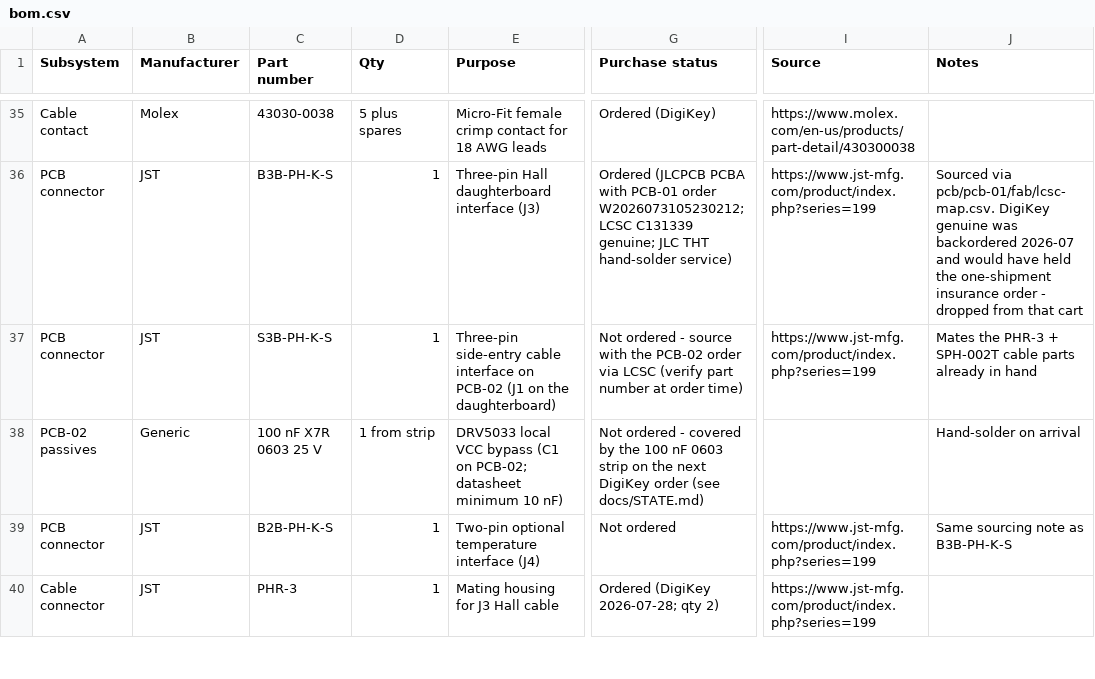
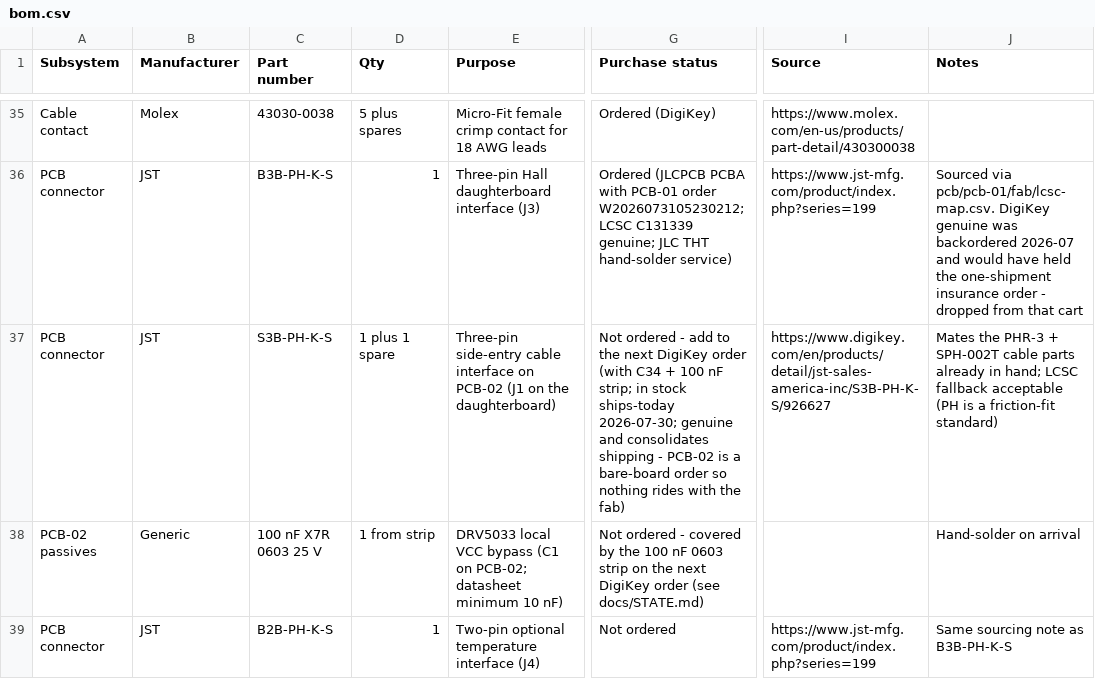
Before and after one commit to micthiesen/stillair, a CSV file: bom/bom.csv, drawn as a sheet; only a part is shown, gaps mark what is left out; the shorter side is filled out with more unchanged rows; the diff names each change by its address in the sheet, - before the commit and + after, or states it on an @@ line.

Commit message:
pcb: PCB-02 back-silk legend + J1 sourcing to DigiKey
B.SilkS gains the board ID and a per-pin J1 legend (1 3V3 / 2 TACH /
3 GND) readable from the back -- the side that faces up once the board
mounts component-side-down, so it labels the probe points on the
installed board. Konnect's add_board_text writes valid KiCad 10 text
but omits (justify mirror) on back layers; patched by script, quirk
recorded in the /pcb skill. DRC still exactly at the waivers baseline.

S3B-PH-K-S sourcing switched from LCSC-with-board-order to the next
DigiKey order (with C34 + the 100 nF strip): in stock ships-today,
genuine, consolidates shipping, and PCB-02 is a bare-board order so
nothing rides with the fab anyway. The LCSC-at-order-time TODO dies.

```diff
--- a/bom/bom.csv
+++ b/bom/bom.csv
-D37 (Qty): 1
+D37 (Qty): 1 plus 1 spare
-G37 (Purchase status): …ordered - source with the PCB-02 order via LCSC (verify part number at order time)
+G37 (Purchase status): …ordered - add to the next DigiKey order (with C34 + 100 nF strip; in stock ships-today 2026-07-30; genuine and consolidates shipping - PCB-02 is a bare-board order so nothing rides with the fab)
-I37 (Source): https://www.jst-mfg.com/product/index.php?series=199
+I37 (Source): https://www.digikey.com/en/products/detail/jst-sales-america-inc/S3B-PH-K-S/926627
-J37 (Notes): …already in hand
+J37 (Notes): …already in hand; LCSC fallback acceptable (PH is a friction-fit standard)
```
Also changed, not shown: 2 other files.
